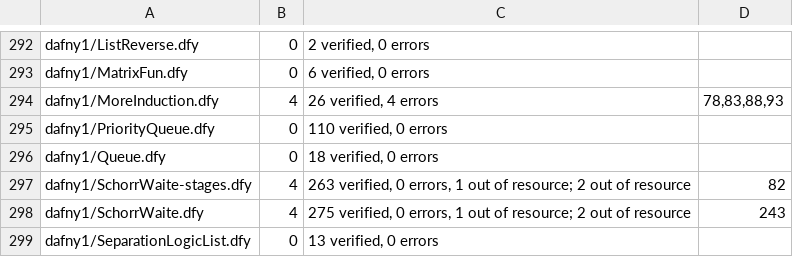
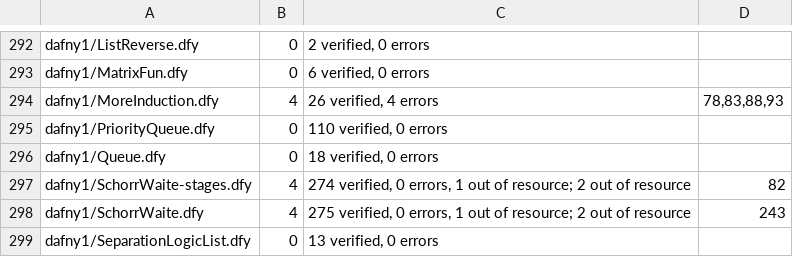
Before and after one commit to erniecohen/dafny, a TSV file: .github/review/expected-verdicts.tsv, drawn as a sheet; only a part is shown, gaps mark what is left out.

Commit message:
test: record Schorr path witness proofs in both harness modes
Public diagnostic run 38729668334 proves the complete file in all eight reference-Z3 4.16.0 resolver/axiom/ON-OFF profiles at the existing 50m harness cap. Default-OFF legacy and refreshed outputs are 270 and 275 verified, both zero errors; remove the old refreshed OOR expectation and exit override.

The standing Z3 5.1.0 suite rows, with and without additional axioms, move from 263 to 274 verified as explicit witness checks add batches. Their sole existing M0 OOR and location remain unchanged. M2 is Correct: 76 batches, aggregate 5,452,202 RU and maximum 469,642 RU. The complete file uses 275 batches and 45,743,586 RU, including the preserved M0 limit.

```diff
--- a/.github/review/expected-verdicts.tsv
+++ b/.github/review/expected-verdicts.tsv
@@ -296,3 +296,3 @@ dafny1/PriorityQueue.dfy	0	110 verified, 0 errors
 dafny1/Queue.dfy	0	18 verified, 0 errors	
-dafny1/SchorrWaite-stages.dfy	4	263 verified, 0 errors, 1 out of resource; 2 out of resource	82
+dafny1/SchorrWaite-stages.dfy	4	274 verified, 0 errors, 1 out of resource; 2 out of resource	82
 dafny1/SchorrWaite.dfy	4	275 verified, 0 errors, 1 out of resource; 2 out of resource	243
```
Also changed, not shown: 3 other files.
